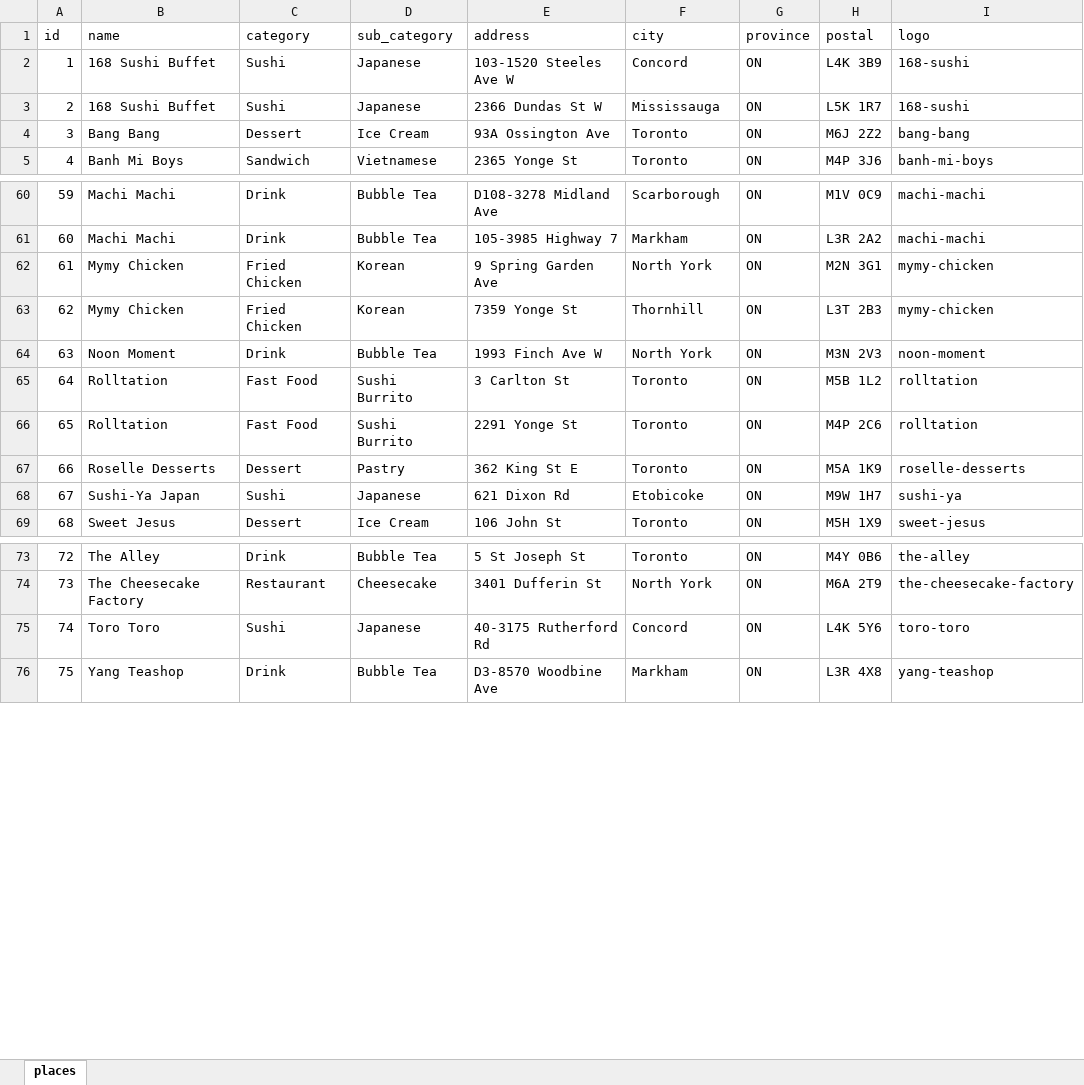
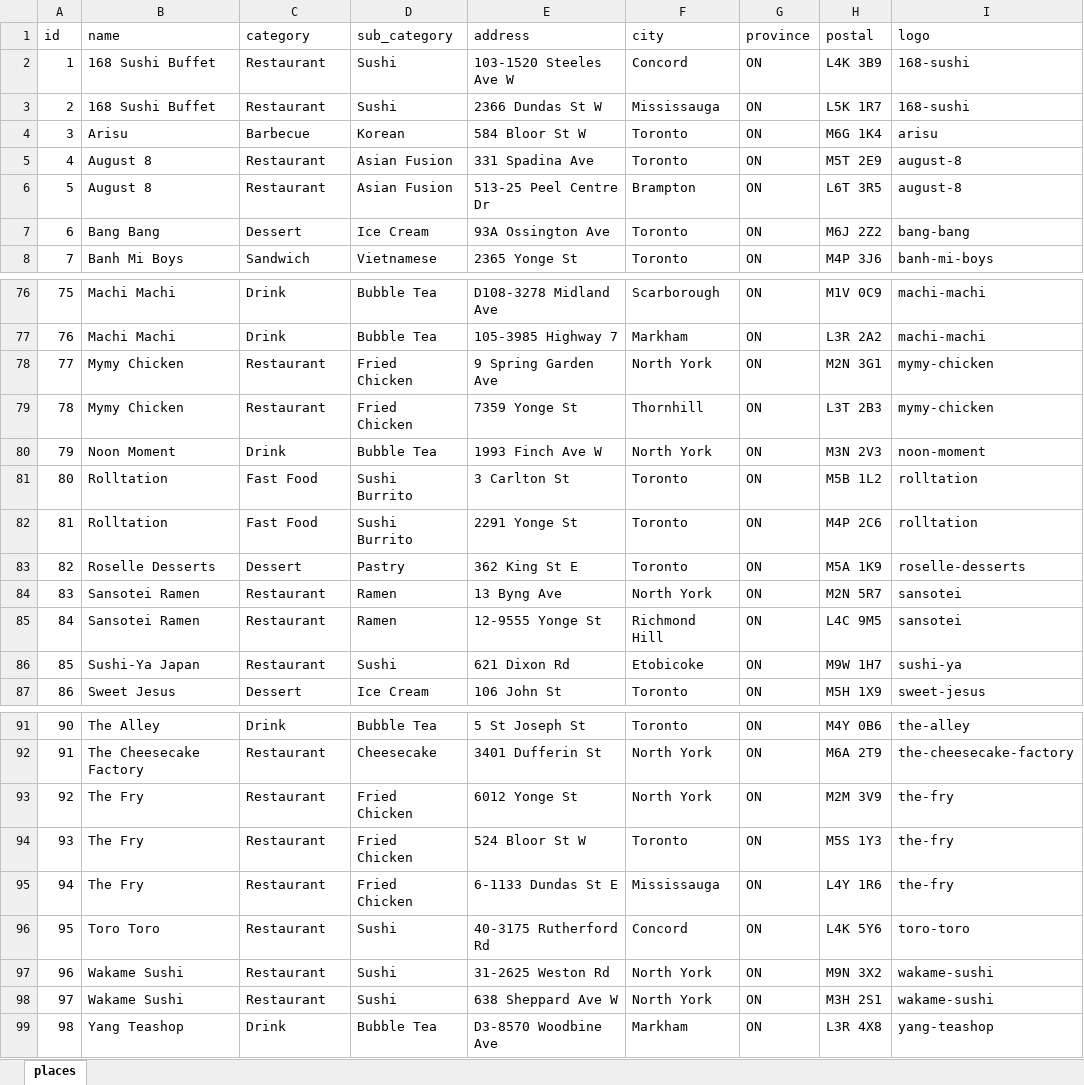
Before and after one commit to lyjacky11/foods-react, an Excel workbook: src/places.xlsx, sheet places, drawn as a sheet; only a part is shown, gaps mark what is left out; values as stored, in another font and other column widths than the file's, no borders; table styles not drawn; addresses are those after the commit; the diff covers the shown part only; the diff names each change by its address in the sheet, - before the commit and + after, or states it on an @@ line.

Commit message:
Added more places and logos

```diff
--- a/src/places.xlsx (sheet places)
+++ b/src/places.xlsx (sheet places)
-C2:C3 (category): Sushi
+C2:C3 (category): Restaurant
-D2:D3 (sub_category): Japanese
+D2:D3 (sub_category): Sushi
+row 4: 3 | Arisu | Barbecue | Korean | 584 Bloor St W | Toronto | ON | M6G 1K4 | arisu
+row 5: 4 | August 8 | Restaurant | Asian Fusion | 331 Spadina Ave | Toronto | ON | M5T 2E9 | august-8
+row 6: 5 | August 8 | Restaurant | Asian Fusion | 513-25 Peel Centre Dr | Brampton | ON | L6T 3R5 | august-8
@@ column A (id) renumbered from row 7 down @@
-C78:C79 (category): Fried Chicken
+C78:C79 (category): Restaurant
-D78:D79 (sub_category): Korean
+D78:D79 (sub_category): Fried Chicken
+row 84: 83 | Sansotei Ramen | Restaurant | Ramen | 13 Byng Ave | North York | ON | M2N 5R7 | sansotei
+row 85: 84 | Sansotei Ramen | Restaurant | Ramen | 12-9555 Yonge St | Richmond Hill | ON | L4C 9M5 | sansotei
-C86 (category): Sushi
+C86 (category): Restaurant
-D86 (sub_category): Japanese
+D86 (sub_category): Sushi
+row 93: 92 | The Fry | Restaurant | Fried Chicken | 6012 Yonge St | North York | ON | M2M 3V9 | the-fry
+row 94: 93 | The Fry | Restaurant | Fried Chicken | 524 Bloor St W | Toronto | ON | M5S 1Y3 | the-fry
+row 95: 94 | The Fry | Restaurant | Fried Chicken | 6-1133 Dundas St E | Mississauga | ON | L4Y 1R6 | the-fry
-C96 (category): Sushi
+C96 (category): Restaurant
-D96 (sub_category): Japanese
+D96 (sub_category): Sushi
+row 97: 96 | Wakame Sushi | Restaurant | Sushi | 31-2625 Weston Rd | North York | ON | M9N 3X2 | wakame-sushi
+row 98: 97 | Wakame Sushi | Restaurant | Sushi | 638 Sheppard Ave W | North York | ON | M3H 2S1 | wakame-sushi
```
Also changed, not shown: 13 added rows and 8 edited cells elsewhere in this sheet, 15 other files.
